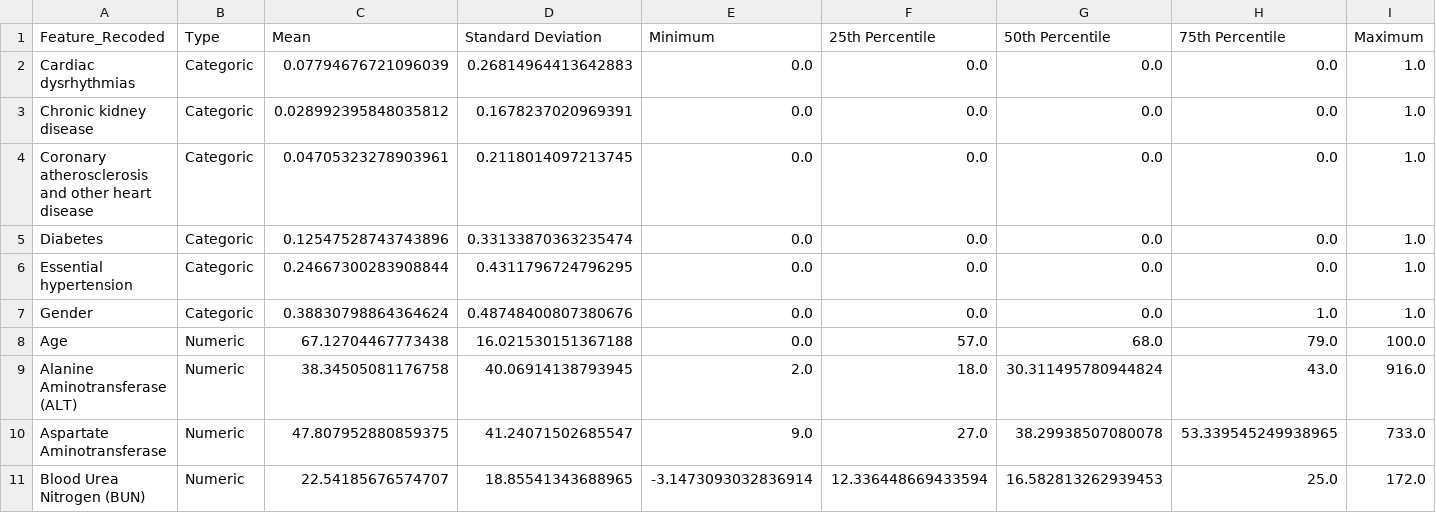
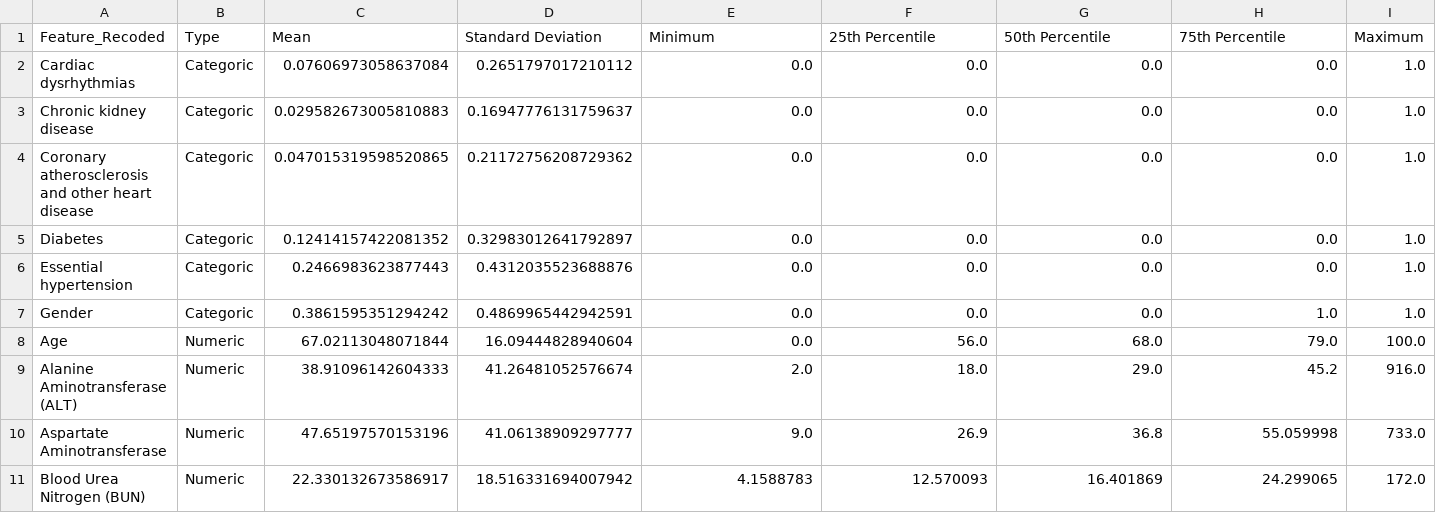
Before and after one commit to COVIDAnalytics/covid19_hypertensive_treatments, a CSV file: results/mortality/model_with_lab/descriptive_statistics.csv, drawn as a sheet; only a part is shown; the diff covers the shown part only.

Commit message:
update mortality SHAP results and add bounds evaluation script

```diff
--- a/results/mortality/model_with_lab/descriptive_statistics.csv
+++ b/results/mortality/model_with_lab/descriptive_statistics.csv
@@ -1,11 +1,11 @@
 Feature_Recoded,Type,Mean,Standard Deviation,Minimum,25th Percentile,50th Percentile,75th Percentile,Maximum
-Cardiac dysrhythmias,Categoric,0.07794676721096039,0.26814964413642883,0.0,0.0,0.0,0.0,1.0
-Chronic kidney disease,Categoric,0.028992395848035812,0.1678237020969391,0.0,0.0,0.0,0.0,1.0
-Coronary atherosclerosis and other heart disease,Categoric,0.04705323278903961,0.2118014097213745,0.0,0.0,0.0,0.0,1.0
-Diabetes,Categoric,0.12547528743743896,0.33133870363235474,0.0,0.0,0.0,0.0,1.0
-Essential hypertension,Categoric,0.24667300283908844,0.4311796724796295,0.0,0.0,0.0,0.0,1.0
-Gender,Categoric,0.38830798864364624,0.48748400807380676,0.0,0.0,0.0,1.0,1.0
-Age,Numeric,67.12704467773438,16.021530151367188,0.0,57.0,68.0,79.0,100.0
-Alanine Aminotransferase (ALT),Numeric,38.34505081176758,40.06914138793945,2.0,18.0,30.311495780944824,43.0,916.0
-Aspartate Aminotransferase,Numeric,47.807952880859375,41.24071502685547,9.0,27.0,38.29938507080078,53.339545249938965,733.0
-Blood Urea Nitrogen (BUN),Numeric,22.54185676574707,18.85541343688965,-3.1473093032836914,12.336448669433594,16.582813262939453,25.0,172.0
+Cardiac dysrhythmias,Categoric,0.07606973058637084,0.2651797017210112,0.0,0.0,0.0,0.0,1.0
+Chronic kidney disease,Categoric,0.029582673005810883,0.16947776131759637,0.0,0.0,0.0,0.0,1.0
+Coronary atherosclerosis and other heart disease,Categoric,0.047015319598520865,0.21172756208729362,0.0,0.0,0.0,0.0,1.0
+Diabetes,Categoric,0.12414157422081352,0.32983012641792897,0.0,0.0,0.0,0.0,1.0
+Essential hypertension,Categoric,0.2466983623877443,0.4312035523688876,0.0,0.0,0.0,0.0,1.0
+Gender,Categoric,0.3861595351294242,0.4869965442942591,0.0,0.0,0.0,1.0,1.0
+Age,Numeric,67.02113048071844,16.09444828940604,0.0,56.0,68.0,79.0,100.0
+Alanine Aminotransferase (ALT),Numeric,38.91096142604333,41.26481052576674,2.0,18.0,29.0,45.2,916.0
+Aspartate Aminotransferase,Numeric,47.65197570153196,41.06138909297777,9.0,26.9,36.8,55.059998,733.0
+Blood Urea Nitrogen (BUN),Numeric,22.330132673586917,18.516331694007942,4.1588783,12.570093,16.401869,24.299065,172.0
```
Also changed, not shown: 78 edited cells elsewhere in this file, results/mortality/model_without_lab/descriptive_statistics.csv, 41 other files.
